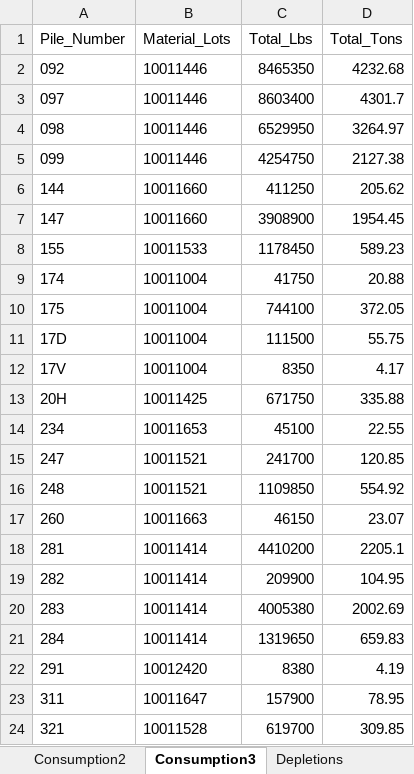
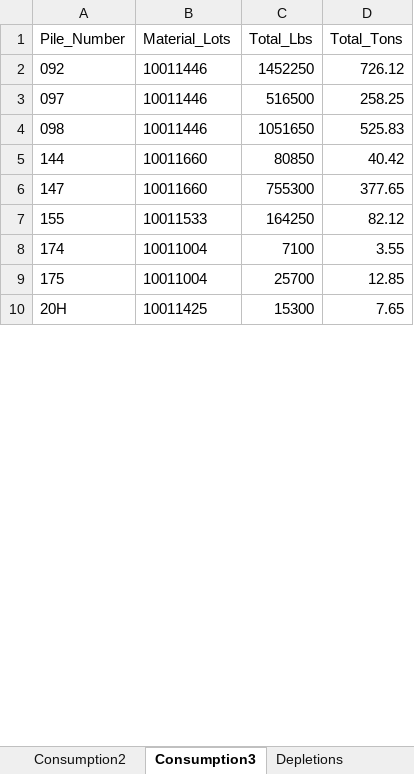
Before and after one commit to Harsco36Map/Yardmap, an Excel workbook: Production.xlsx, sheet Consumption3, drawn as a sheet; only a part is shown; values as stored, in another font and other column widths than the file's, no borders; removed rows and columns are numbered as before the commit, all else as after; the diff covers the shown part only; the diff names each change by its address in the sheet, - before the commit and + after, or states it on an @@ line.

```diff
--- a/Production.xlsx (sheet Consumption3)
+++ b/Production.xlsx (sheet Consumption3)
-C2 (Total_Lbs): 8465350
+C2 (Total_Lbs): 1452250
-D2 (Total_Tons): 4232.68
+D2 (Total_Tons): 726.12
-C3 (Total_Lbs): 8603400
+C3 (Total_Lbs): 516500
-D3 (Total_Tons): 4301.7
+D3 (Total_Tons): 258.25
-C4 (Total_Lbs): 6529950
+C4 (Total_Lbs): 1051650
-D4 (Total_Tons): 3264.97
+D4 (Total_Tons): 525.83
-row 5: 099 | 10011446 | 4254750 | 2127.38
-C5 (Total_Lbs): 411250
+C5 (Total_Lbs): 80850
-D5 (Total_Tons): 205.62
+D5 (Total_Tons): 40.42
-C6 (Total_Lbs): 3908900
+C6 (Total_Lbs): 755300
-D6 (Total_Tons): 1954.45
+D6 (Total_Tons): 377.65
-C7 (Total_Lbs): 1178450
+C7 (Total_Lbs): 164250
-D7 (Total_Tons): 589.23
+D7 (Total_Tons): 82.12
-C8 (Total_Lbs): 41750
+C8 (Total_Lbs): 7100
-D8 (Total_Tons): 20.88
+D8 (Total_Tons): 3.55
-C9 (Total_Lbs): 744100
+C9 (Total_Lbs): 25700
-D9 (Total_Tons): 372.05
+D9 (Total_Tons): 12.85
-row 11: 17D | 10011004 | 111500 | 55.75
-row 12: 17V | 10011004 | 8350 | 4.17
-C10 (Total_Lbs): 671750
+C10 (Total_Lbs): 15300
-D10 (Total_Tons): 335.88
+D10 (Total_Tons): 7.65
-row 14: 234 | 10011653 | 45100 | 22.55
-row 15: 247 | 10011521 | 241700 | 120.85
-row 16: 248 | 10011521 | 1109850 | 554.92
-row 17: 260 | 10011663 | 46150 | 23.07
-row 18: 281 | 10011414 | 4410200 | 2205.1
-row 19: 282 | 10011414 | 209900 | 104.95
-row 20: 283 | 10011414 | 4005380 | 2002.69
-row 21: 284 | 10011414 | 1319650 | 659.83
-row 22: 291 | 10012420 | 8380 | 4.19
-row 23: 311 | 10011647 | 157900 | 78.95
-row 24: 321 | 10011528 | 619700 | 309.85
```
Also changed, not shown: 32 added rows and 18 removed rows elsewhere in this sheet, sheet Consumption2, sheet Consumption1.
